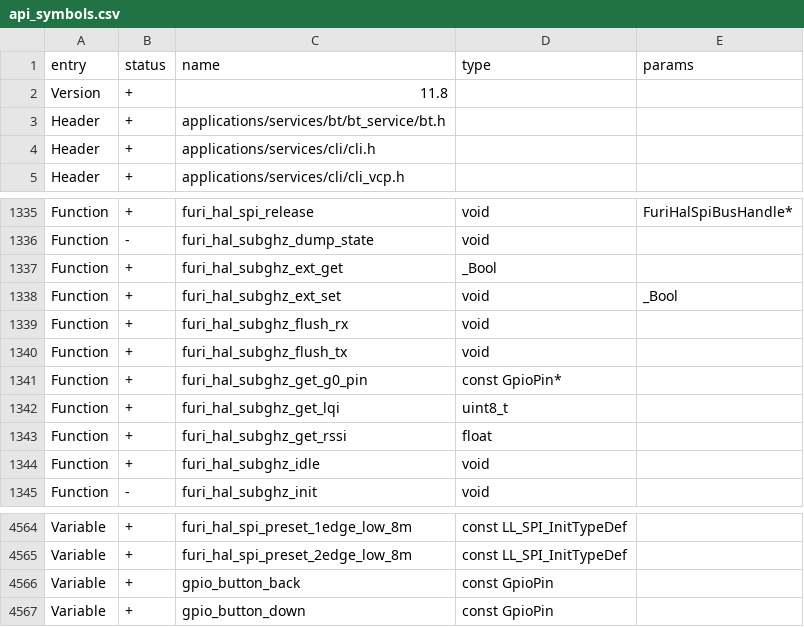
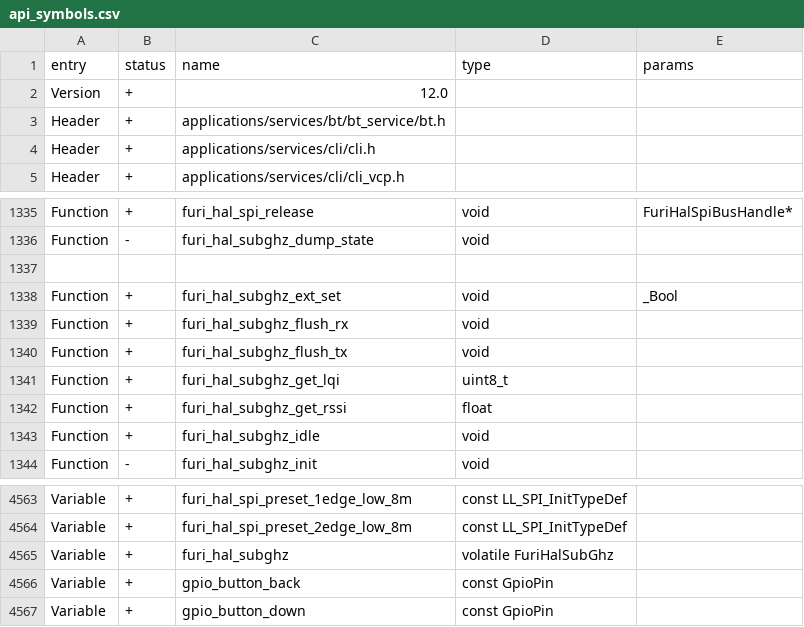
Before and after one commit to Atulxoxo/unleashed-firmware-rgb, a CSV file: firmware/targets/f7/api_symbols.csv, drawn as a sheet; only a part is shown, gaps mark what is left out.

Commit message:
Added the ability to get the status and settings of the radio without using functions

```diff
--- a/firmware/targets/f7/api_symbols.csv
+++ b/firmware/targets/f7/api_symbols.csv
@@ -1,3 +1,3 @@
 entry,status,name,type,params
-Version,+,11.8,,
+Version,+,12.0,,
 Header,+,applications/services/bt/bt_service/bt.h,,
@@ -1336,3 +1336,3 @@ Function,+,furi_hal_spi_release,void,FuriHalSpiBusHandle*
 Function,-,furi_hal_subghz_dump_state,void,
-Function,+,furi_hal_subghz_ext_get,_Bool,
+
 Function,+,furi_hal_subghz_ext_set,void,_Bool
@@ -1340,3 +1340,2 @@ Function,+,furi_hal_subghz_flush_rx,void,
 Function,+,furi_hal_subghz_flush_tx,void,
-Function,+,furi_hal_subghz_get_g0_pin,const GpioPin*,
 Function,+,furi_hal_subghz_get_lqi,uint8_t,
@@ -4565,2 +4564,3 @@ Variable,+,furi_hal_spi_preset_1edge_low_8m,const LL_SPI_InitTypeDef,
 Variable,+,furi_hal_spi_preset_2edge_low_8m,const LL_SPI_InitTypeDef,
+Variable,+,furi_hal_subghz,volatile FuriHalSubGhz,
 Variable,+,gpio_button_back,const GpioPin,
```
Also changed, not shown: 14 other files.
